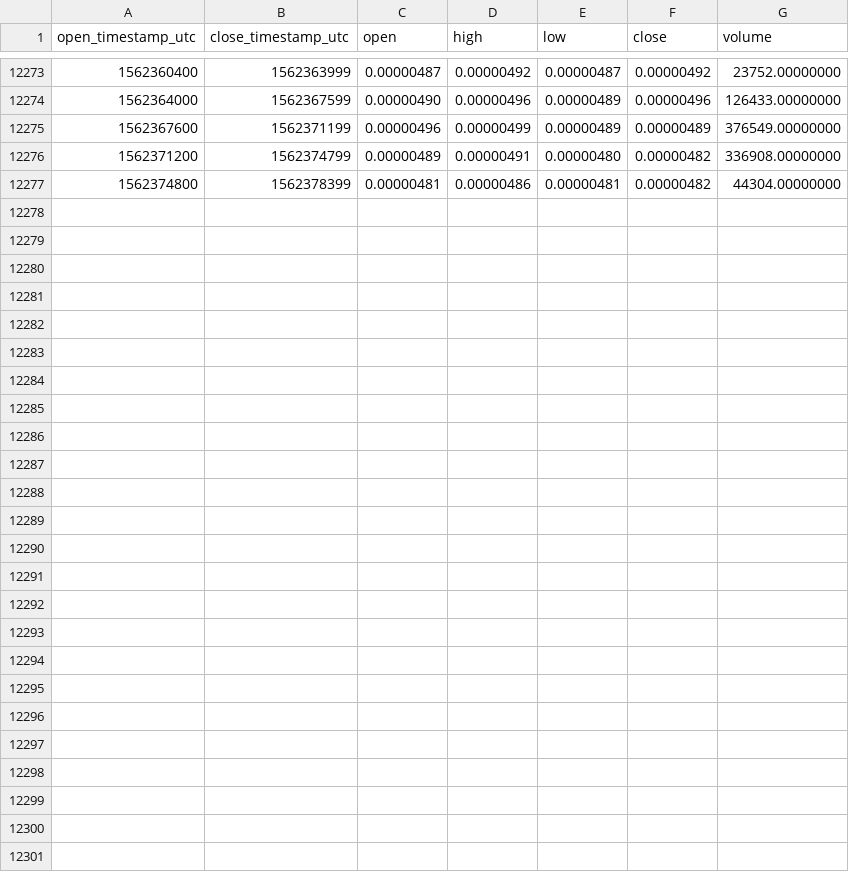
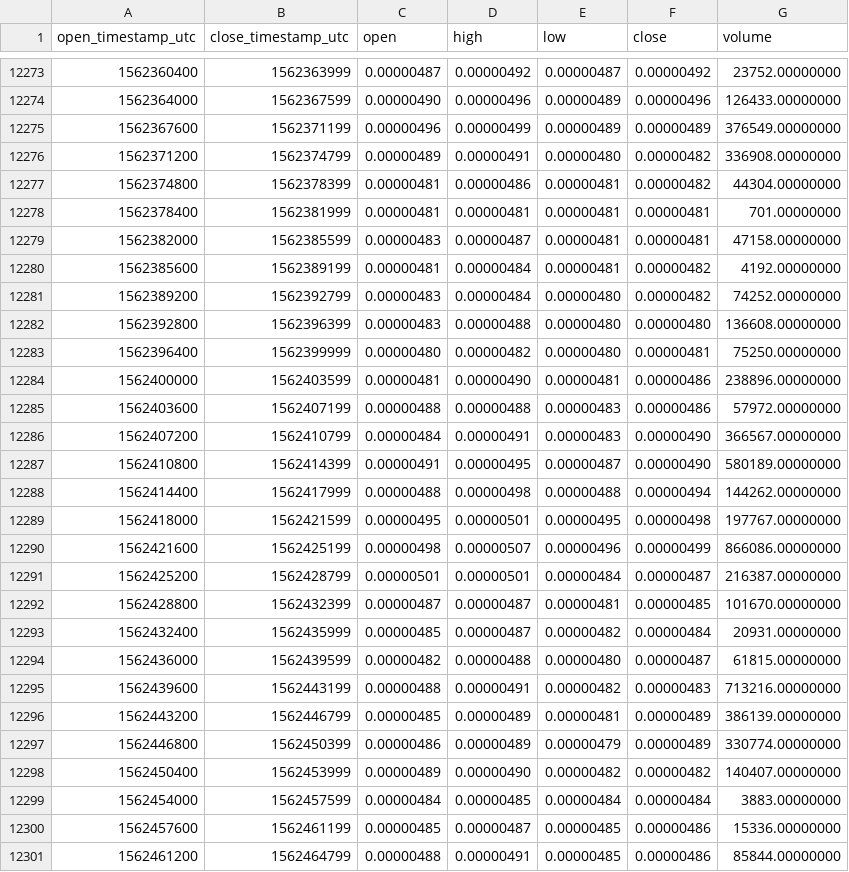
Before and after one commit to cryptobigbro/binance-BLZBTC, a CSV file: binance-BLZBTC-1h.csv, drawn as a sheet; only a part is shown, gaps mark what is left out; the diff names each change by its address in the sheet, - before the commit and + after, or states it on an @@ line.

Commit message:
Update OHLCV data.

```diff
--- a/binance-BLZBTC-1h.csv
+++ b/binance-BLZBTC-1h.csv
+row 12278: 1562378400 | 1562381999 | 0.00000481 | 0.00000481 | 0.00000481 | 0.00000481 | 701.00000000
+row 12279: 1562382000 | 1562385599 | 0.00000483 | 0.00000487 | 0.00000481 | 0.00000481 | 47158.00000000
+row 12280: 1562385600 | 1562389199 | 0.00000481 | 0.00000484 | 0.00000481 | 0.00000482 | 4192.00000000
+row 12281: 1562389200 | 1562392799 | 0.00000483 | 0.00000484 | 0.00000480 | 0.00000482 | 74252.00000000
+row 12282: 1562392800 | 1562396399 | 0.00000483 | 0.00000488 | 0.00000480 | 0.00000480 | 136608.00000000
+row 12283: 1562396400 | 1562399999 | 0.00000480 | 0.00000482 | 0.00000480 | 0.00000481 | 75250.00000000
+row 12284: 1562400000 | 1562403599 | 0.00000481 | 0.00000490 | 0.00000481 | 0.00000486 | 238896.00000000
+row 12285: 1562403600 | 1562407199 | 0.00000488 | 0.00000488 | 0.00000483 | 0.00000486 | 57972.00000000
+row 12286: 1562407200 | 1562410799 | 0.00000484 | 0.00000491 | 0.00000483 | 0.00000490 | 366567.00000000
+row 12287: 1562410800 | 1562414399 | 0.00000491 | 0.00000495 | 0.00000487 | 0.00000490 | 580189.00000000
+row 12288: 1562414400 | 1562417999 | 0.00000488 | 0.00000498 | 0.00000488 | 0.00000494 | 144262.00000000
+row 12289: 1562418000 | 1562421599 | 0.00000495 | 0.00000501 | 0.00000495 | 0.00000498 | 197767.00000000
+row 12290: 1562421600 | 1562425199 | 0.00000498 | 0.00000507 | 0.00000496 | 0.00000499 | 866086.00000000
+row 12291: 1562425200 | 1562428799 | 0.00000501 | 0.00000501 | 0.00000484 | 0.00000487 | 216387.00000000
+row 12292: 1562428800 | 1562432399 | 0.00000487 | 0.00000487 | 0.00000481 | 0.00000485 | 101670.00000000
+row 12293: 1562432400 | 1562435999 | 0.00000485 | 0.00000487 | 0.00000482 | 0.00000484 | 20931.00000000
+row 12294: 1562436000 | 1562439599 | 0.00000482 | 0.00000488 | 0.00000480 | 0.00000487 | 61815.00000000
+row 12295: 1562439600 | 1562443199 | 0.00000488 | 0.00000491 | 0.00000482 | 0.00000483 | 713216.00000000
+row 12296: 1562443200 | 1562446799 | 0.00000485 | 0.00000489 | 0.00000481 | 0.00000489 | 386139.00000000
+row 12297: 1562446800 | 1562450399 | 0.00000486 | 0.00000489 | 0.00000479 | 0.00000489 | 330774.00000000
+row 12298: 1562450400 | 1562453999 | 0.00000489 | 0.00000490 | 0.00000482 | 0.00000482 | 140407.00000000
+row 12299: 1562454000 | 1562457599 | 0.00000484 | 0.00000485 | 0.00000484 | 0.00000484 | 3883.00000000
+row 12300: 1562457600 | 1562461199 | 0.00000485 | 0.00000487 | 0.00000485 | 0.00000486 | 15336.00000000
+row 12301: 1562461200 | 1562464799 | 0.00000488 | 0.00000491 | 0.00000485 | 0.00000486 | 85844.00000000
```
Also changed, not shown: binance-BLZBTC-1d.csv.
